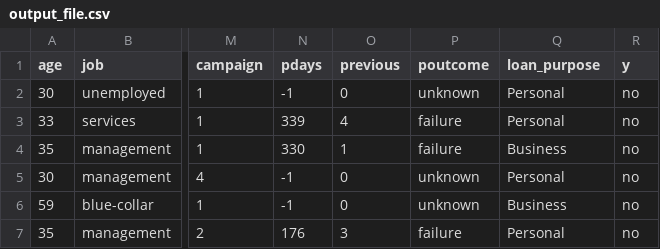
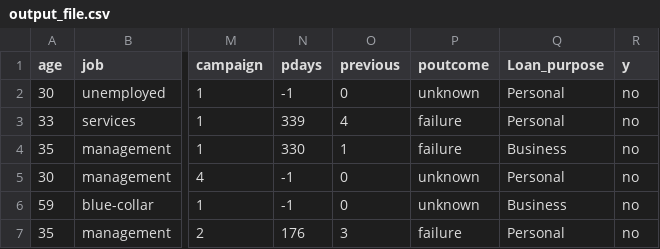
Before and after one commit to ed-gar-k/Loan-Prediction-Model, a CSV file: output_file.csv, drawn as a sheet; only a part is shown, gaps mark what is left out; the diff names each change by its address in the sheet, - before the commit and + after, or states it on an @@ line.

```diff
--- a/output_file.csv
+++ b/output_file.csv
-Q1: loan_purpose
+Q1: Loan_purpose
```
Also changed, not shown: 2 other files.
